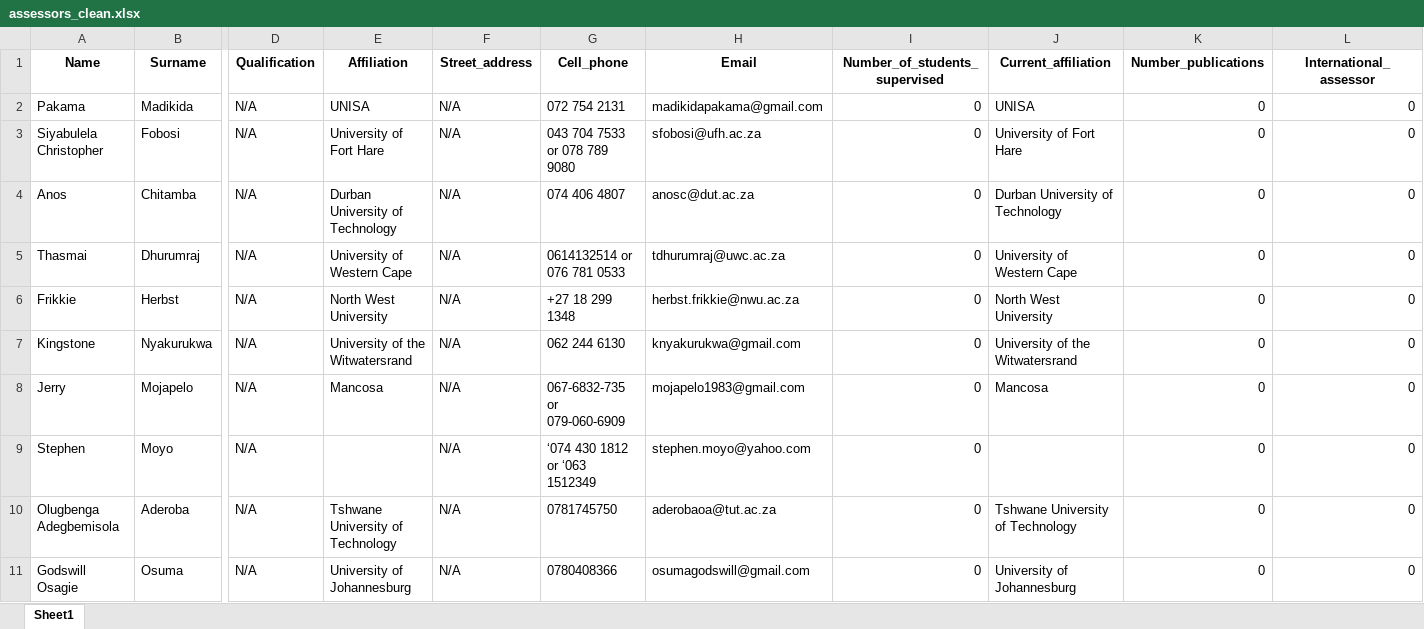
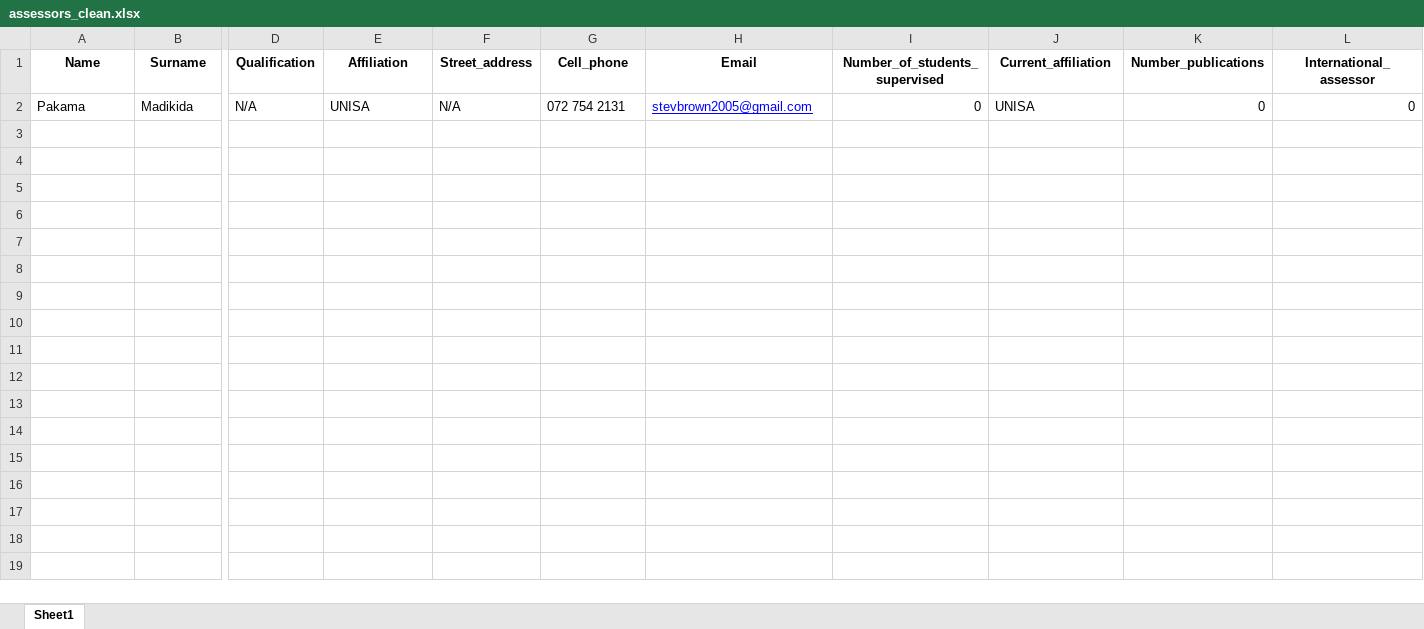
Before and after one commit to Blessing-Mbalaka/MBA_APP, an Excel workbook: Test Data/assessors_clean.xlsx, sheet Sheet1, drawn as a sheet; only a part is shown, gaps mark what is left out; values as stored, in another font and other column widths than the file's, no borders; rows hold the shown columns only; the diff covers the shown part only; the diff names each change by its address in the sheet, - before the commit and + after, or states it on an @@ line.

```diff
--- a/Test Data/assessors_clean.xlsx (sheet Sheet1)
+++ b/Test Data/assessors_clean.xlsx (sheet Sheet1)
-H2 (Email): madikidapakama@gmail.com
+H2 (Email): stevbrown2005@gmail.com
@@ H2 underline: off → on, text colour: black → #0000FF @@
-row 3: Siyabulela Christopher | Fobosi | N/A | University of Fort Hare | N/A | 043 704 7533 or 078 789 9080 | sfobosi@ufh.ac.za | 0 | University of Fort Hare | 0 | 0
-row 4: Anos | Chitamba | N/A | Durban University of Technology | N/A | 074 406 4807 | anosc@dut.ac.za | 0 | Durban University of Technology | 0 | 0
-row 5: Thasmai | Dhurumraj | N/A | University of Western Cape | N/A | 0614132514 or 076 781 0533 | tdhurumraj@uwc.ac.za | 0 | University of Western Cape | 0 | 0
-row 6: Frikkie | Herbst | N/A | North West University | N/A | +27 18 299 1348 | herbst.frikkie@nwu.ac.za | 0 | North West University | 0 | 0
-row 7: Kingstone | Nyakurukwa | N/A | University of the Witwatersrand | N/A | 062 244 6130 | knyakurukwa@gmail.com | 0 | University of the Witwatersrand | 0 | 0
-row 8: Jerry | Mojapelo | N/A | Mancosa | N/A | 067-6832-735 or 079-060-6909 | mojapelo1983@gmail.com | 0 | Mancosa | 0 | 0
-row 9: Stephen | Moyo | N/A |  | N/A | ‘074 430 1812 or ‘063 1512349 | stephen.moyo@yahoo.com | 0 |  | 0 | 0
-row 10: Olugbenga Adegbemisola | Aderoba | N/A | Tshwane University of Technology | N/A | 0781745750 | aderobaoa@tut.ac.za | 0 | Tshwane University of Technology | 0 | 0
-row 11: Godswill Osagie | Osuma | N/A | University of Johannesburg | N/A | 0780408366 | osumagodswill@gmail.com | 0 | University of Johannesburg | 0 | 0
```
Also changed, not shown: 120 removed rows elsewhere in this sheet, 51 other files.
